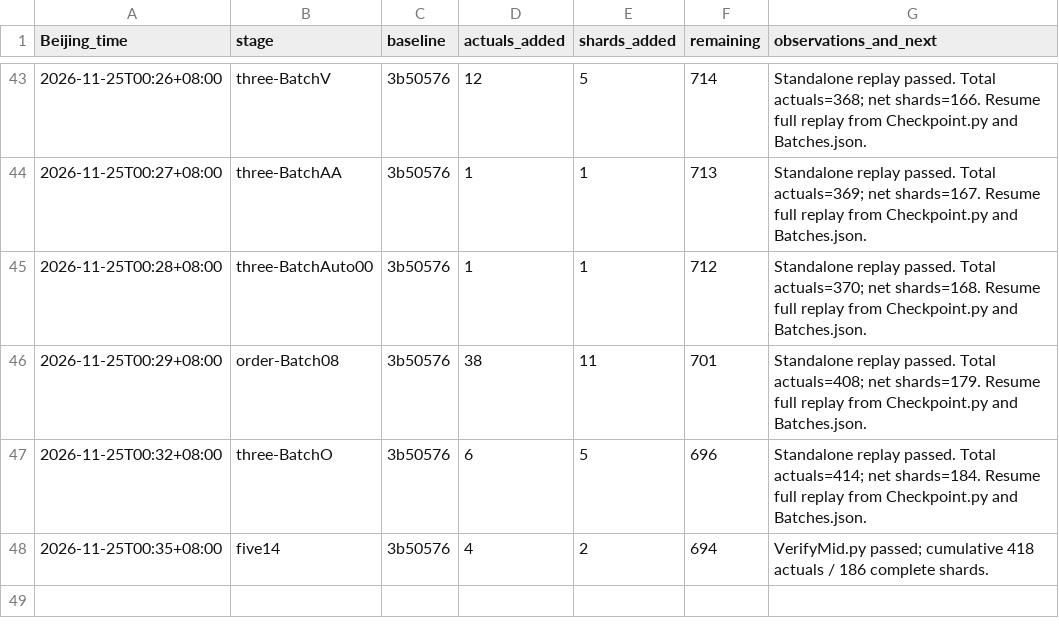
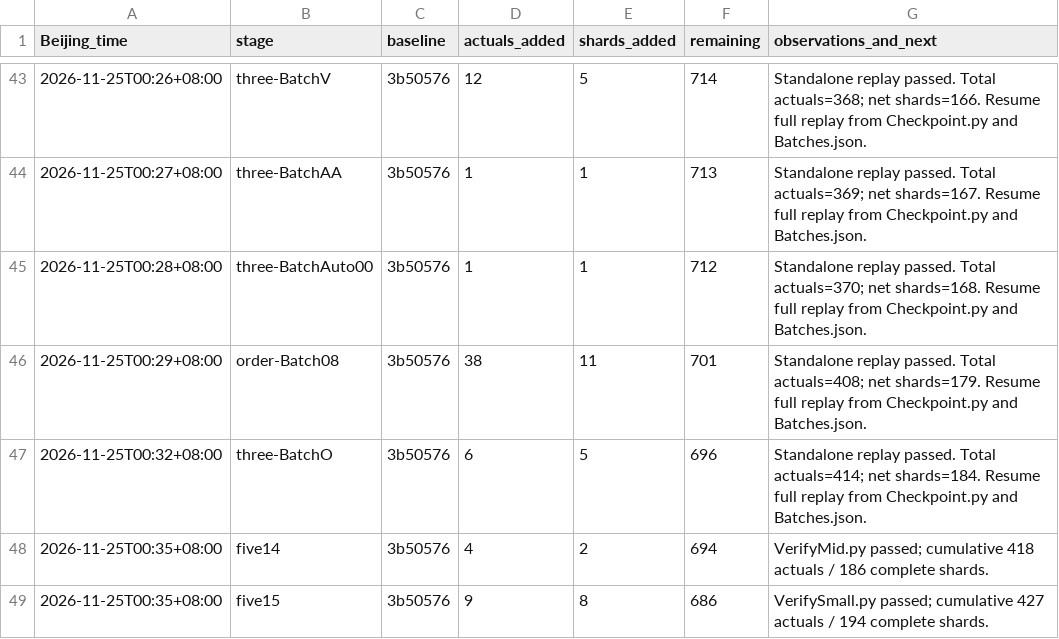
Before and after one commit to stormwhip/PerfectNumbers, a TSV file: Research/NightMerge/RunLog.tsv, drawn as a sheet; only a part is shown, gaps mark what is left out.

Commit message:
Checkpoint root-five batch 15: 9 verified exponents and 8 complete shards

```diff
--- a/Research/NightMerge/RunLog.tsv
+++ b/Research/NightMerge/RunLog.tsv
@@ -48 +48,2 @@ Beijing_time	stage	baseline	actuals_added	shards_added	remaining	observations_an
 2026-11-25T00:35+08:00	five14	3b50576	4	2	694	VerifyMid.py passed; cumulative 418 actuals / 186 complete shards.
+2026-11-25T00:35+08:00	five15	3b50576	9	8	686	VerifySmall.py passed; cumulative 427 actuals / 194 complete shards.
```
Also changed, not shown: 4 other files.
